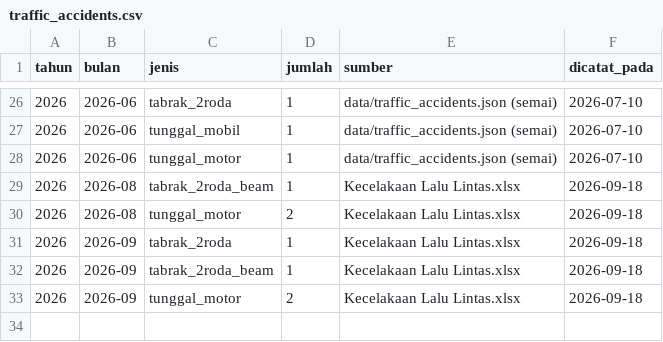
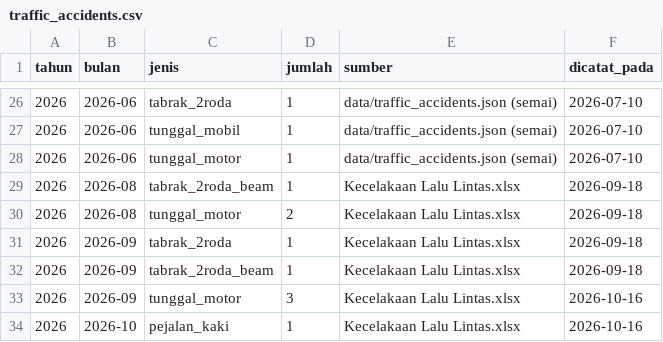
Before and after one commit to PKBKKL/-dashboard-pk3l-unpad, a CSV file: data/_ledger/traffic_accidents.csv, drawn as a sheet; only a part is shown, gaps mark what is left out.

```diff
--- a/data/_ledger/traffic_accidents.csv
+++ b/data/_ledger/traffic_accidents.csv
@@ -32,2 +32,3 @@ tahun,bulan,jenis,jumlah,sumber,dicatat_pada
 2026,2026-09,tabrak_2roda_beam,1,Kecelakaan Lalu Lintas.xlsx,2026-09-18
-2026,2026-09,tunggal_motor,2,Kecelakaan Lalu Lintas.xlsx,2026-09-18
+2026,2026-09,tunggal_motor,3,Kecelakaan Lalu Lintas.xlsx,2026-10-16
+2026,2026-10,pejalan_kaki,1,Kecelakaan Lalu Lintas.xlsx,2026-10-16
```
Also changed, not shown: data/_ledger/timbulan.csv, 10 other files.
